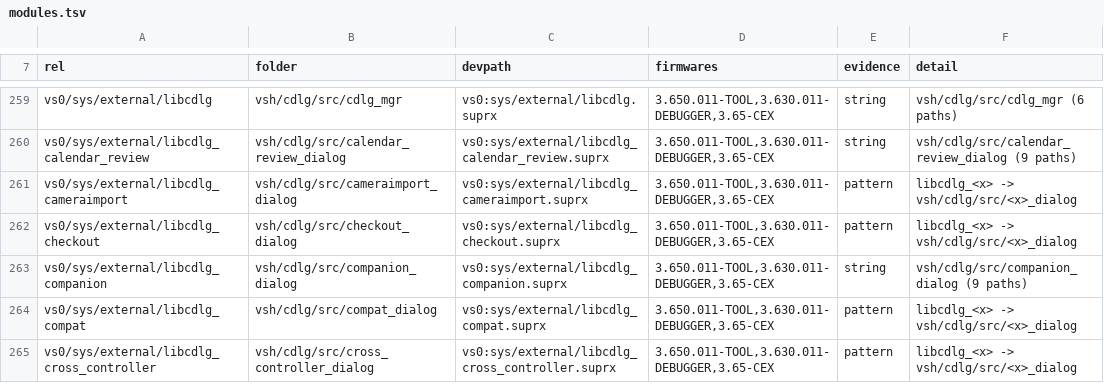
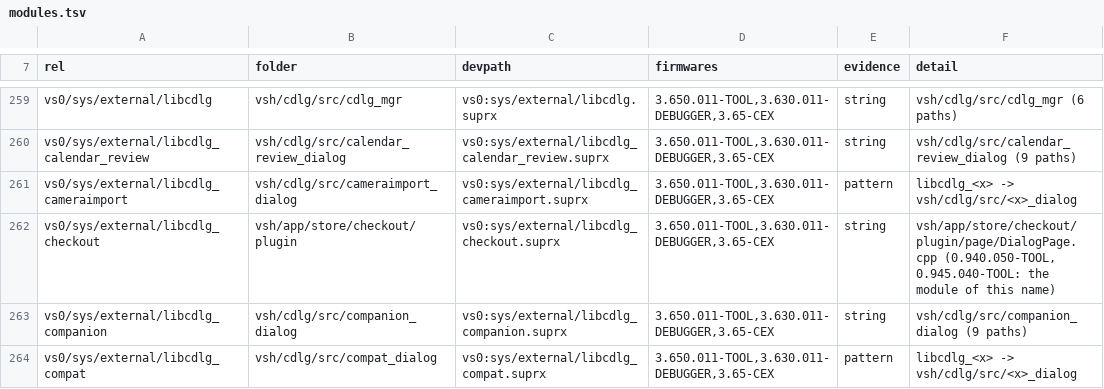
Before and after one commit to shoui520/psp2, a TSV file: release/modules.tsv, drawn as a sheet; only a part is shown, gaps mark what is left out; the shorter side is filled out with more unchanged rows.

Commit message:
libcdlg_checkout: the store checkout dialog's plugin in C++ (vsh/app/store/checkout/plugin, its 0.94 path): T4 in all three firmwares (13 exact, 7 proven, 5 reviewed of 25); the checkout work memory moves to common_dialog_mgr.h

```diff
--- a/release/modules.tsv
+++ b/release/modules.tsv
@@ -261,3 +261,3 @@ vs0/sys/external/libcdlg_calendar_review	vsh/cdlg/src/calendar_review_dialog	vs0
 vs0/sys/external/libcdlg_cameraimport	vsh/cdlg/src/cameraimport_dialog	vs0:sys/external/libcdlg_cameraimport.suprx	3.650.011-TOOL,3.630.011-DEBUGGER,3.65-CEX	pattern	libcdlg_<x> -> vsh/cdlg/src/<x>_dialog
-vs0/sys/external/libcdlg_checkout	vsh/cdlg/src/checkout_dialog	vs0:sys/external/libcdlg_checkout.suprx	3.650.011-TOOL,3.630.011-DEBUGGER,3.65-CEX	pattern	libcdlg_<x> -> vsh/cdlg/src/<x>_dialog
+vs0/sys/external/libcdlg_checkout	vsh/app/store/checkout/plugin	vs0:sys/external/libcdlg_checkout.suprx	3.650.011-TOOL,3.630.011-DEBUGGER,3.65-CEX	string	vsh/app/store/checkout/plugin/page/DialogPage.cpp (0.940.050-TOOL, 0.945.040-TOOL: the module of this name)
 vs0/sys/external/libcdlg_companion	vsh/cdlg/src/companion_dialog	vs0:sys/external/libcdlg_companion.suprx	3.650.011-TOOL,3.630.011-DEBUGGER,3.65-CEX	string	vsh/cdlg/src/companion_dialog (9 paths)
```
Also changed, not shown: 13 other files.
